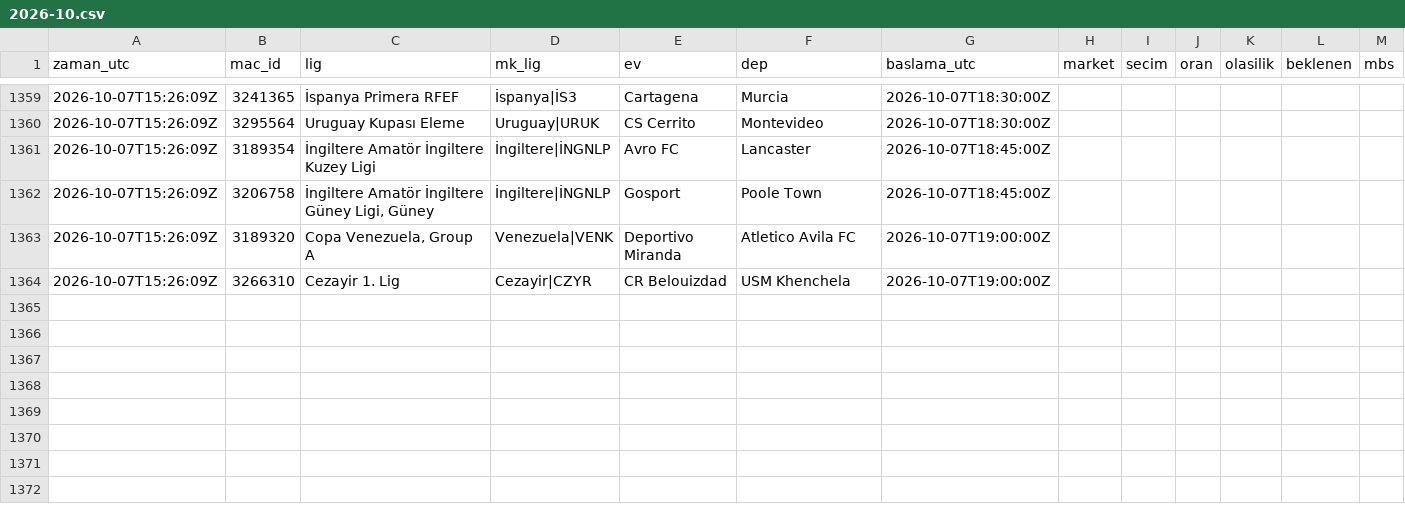
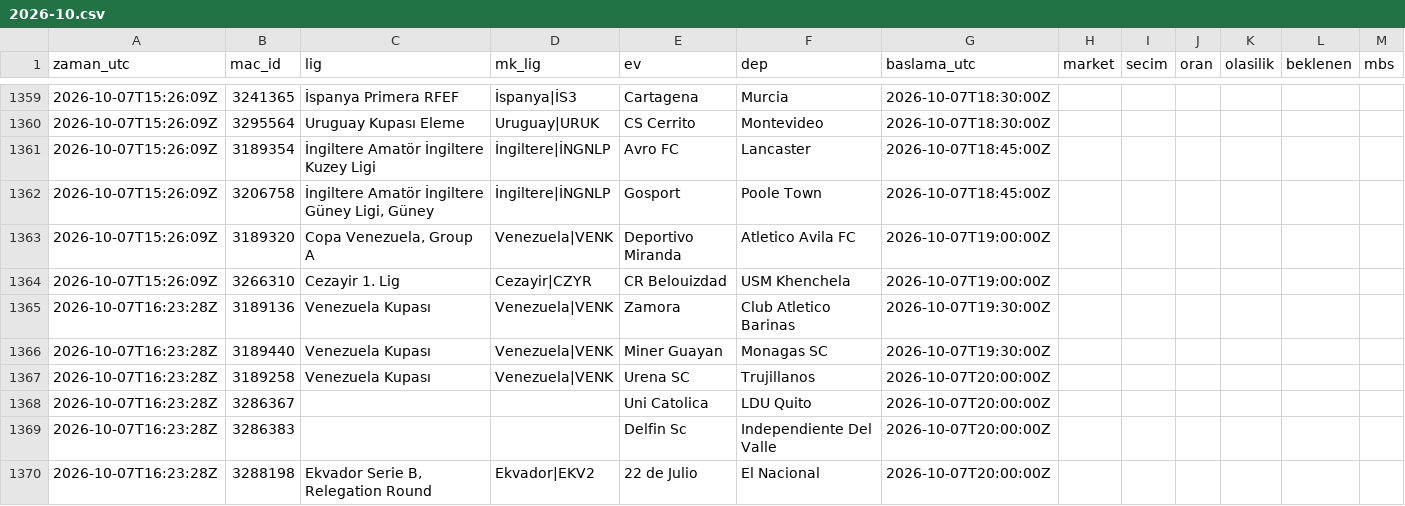
Before and after one commit to serhatblb/iddaa-analiz, a CSV file: data/tekler/2026-10.csv, drawn as a sheet; only a part is shown, gaps mark what is left out; the diff names each change by its address in the sheet, - before the commit and + after, or states it on an @@ line.

```diff
--- a/data/tekler/2026-10.csv
+++ b/data/tekler/2026-10.csv
+row 1365: 2026-10-07T16:23:28Z | 3189136 | Venezuela Kupası | Venezuela|VENK | Zamora | Club Atletico Barinas | 2026-10-07T19:30:00Z
+row 1366: 2026-10-07T16:23:28Z | 3189440 | Venezuela Kupası | Venezuela|VENK | Miner Guayan | Monagas SC | 2026-10-07T19:30:00Z
+row 1367: 2026-10-07T16:23:28Z | 3189258 | Venezuela Kupası | Venezuela|VENK | Urena SC | Trujillanos | 2026-10-07T20:00:00Z
+row 1368: 2026-10-07T16:23:28Z | 3286367 |  |  | Uni Catolica | LDU Quito | 2026-10-07T20:00:00Z
+row 1369: 2026-10-07T16:23:28Z | 3286383 |  |  | Delfin Sc | Independiente Del Valle | 2026-10-07T20:00:00Z
+row 1370: 2026-10-07T16:23:28Z | 3288198 | Ekvador Serie B, Relegation Round | Ekvador|EKV2 | 22 de Julio | El Nacional | 2026-10-07T20:00:00Z
```
Also changed, not shown: data/maclar/2026-10.csv, data/sonuclar/2026-09.csv, 5 other files.
